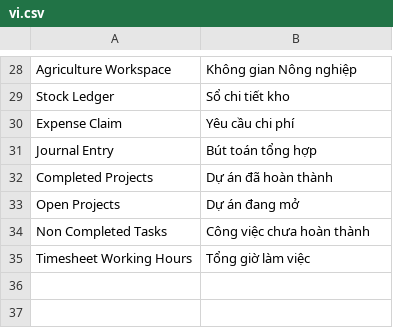
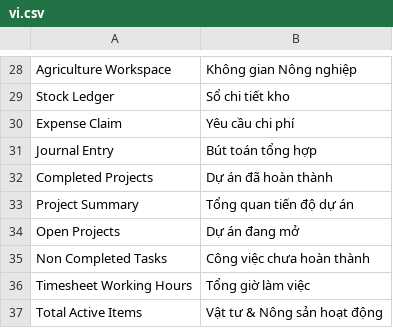
Before and after one commit to NMLONG303/bfarm, a CSV file: bfarm/translations/vi.csv, drawn as a sheet; only a part is shown, gaps mark what is left out.

Commit message:
fix: workspace bfarm

```diff
--- a/bfarm/translations/vi.csv
+++ b/bfarm/translations/vi.csv
@@ -32,2 +32,3 @@
 "Completed Projects","Dự án đã hoàn thành"
+"Project Summary","Tổng quan tiến độ dự án"
 "Open Projects","Dự án đang mở"
@@ -35 +36,2 @@
 "Timesheet Working Hours","Tổng giờ làm việc"
+"Total Active Items","Vật tư & Nông sản hoạt động"
```
Also changed, not shown: 2 other files.
